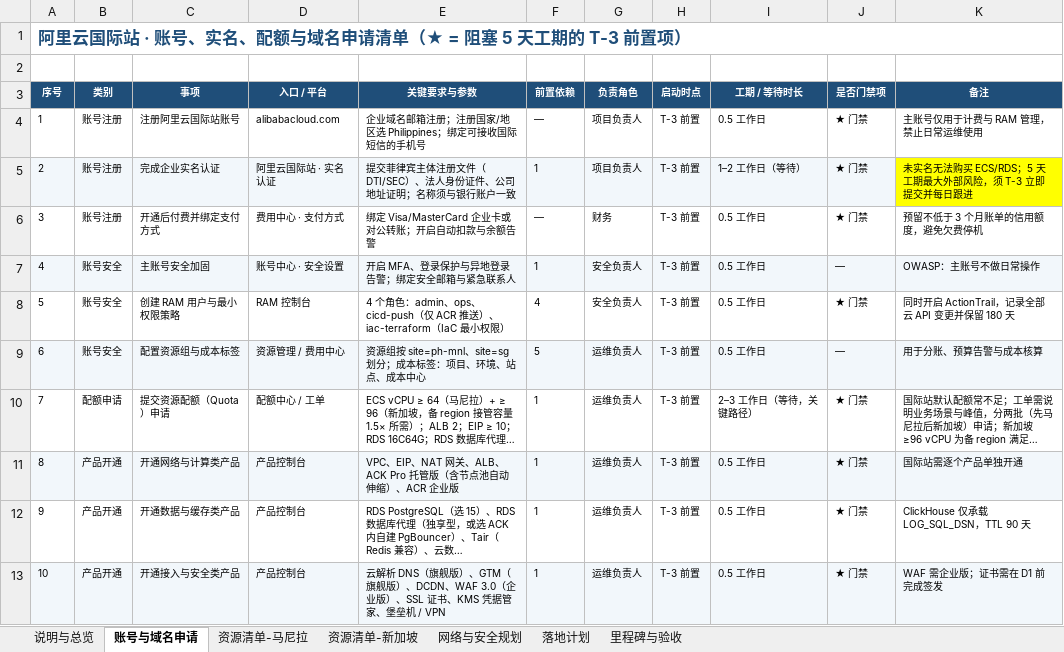
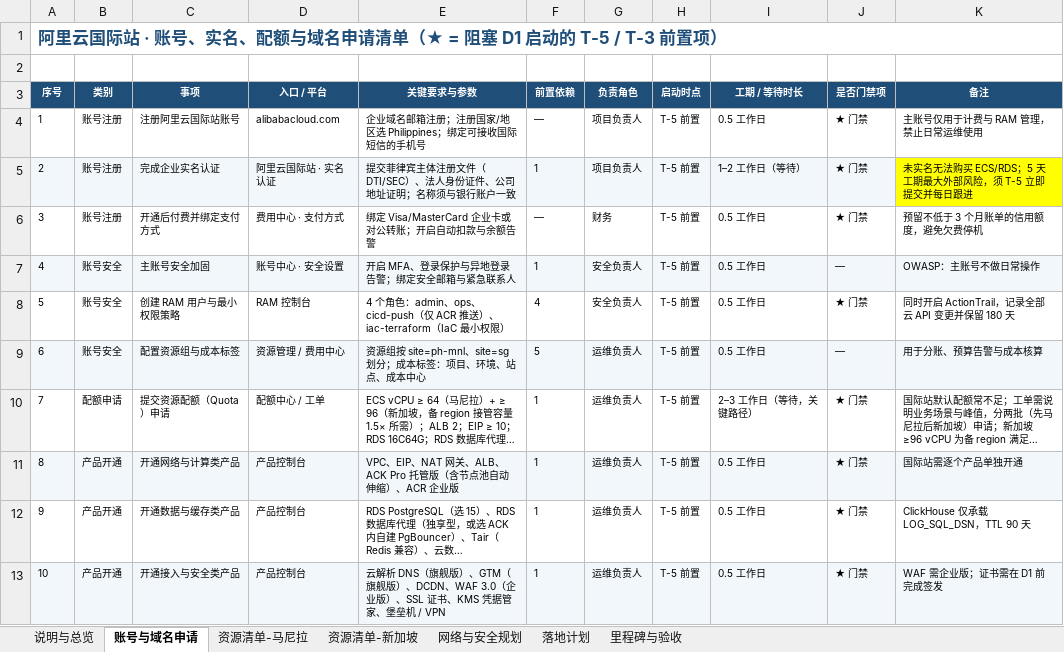
Before and after one commit to yanxuewei/new-api-yxw, an Excel workbook: 菲律宾部署方案-v2.1-修订版.xlsx, sheet 账号与域名申请, drawn as a sheet; only a part is shown; long unchanged cells end in …; values as stored, in another font and other column widths than the file's, no borders; the diff covers the shown part only; the diff names each change by its address in the sheet, - before the commit and + after, or states it on an @@ line.

```diff
--- a/菲律宾部署方案-v2.1-修订版.xlsx (sheet 账号与域名申请)
+++ b/菲律宾部署方案-v2.1-修订版.xlsx (sheet 账号与域名申请)
-A1 (序号): …= 阻塞 5 天工期的 T-3 前置项…
+A1 (序号): …= 阻塞 D1 启动的 T-5 / T-3 前置项…
-H4:H13 (启动时点): T-3 前置
+H4:H13 (启动时点): T-5 前置
-K5 (备注): 未实名无法购买 ECS/RDS；5 天工期最大外部风险，须 T-3 立即提交并每日跟进
+K5 (备注): 未实名无法购买 ECS/RDS；5 天工期最大外部风险，须 T-5 立即提交并每日跟进
```
Also changed, not shown: 11 edited cells elsewhere in this sheet, sheet 落地计划, sheet 里程碑与验收, sheet 资源清单-新加坡, sheet 资源清单-马尼拉, sheet 说明与总览, 1 other file.
